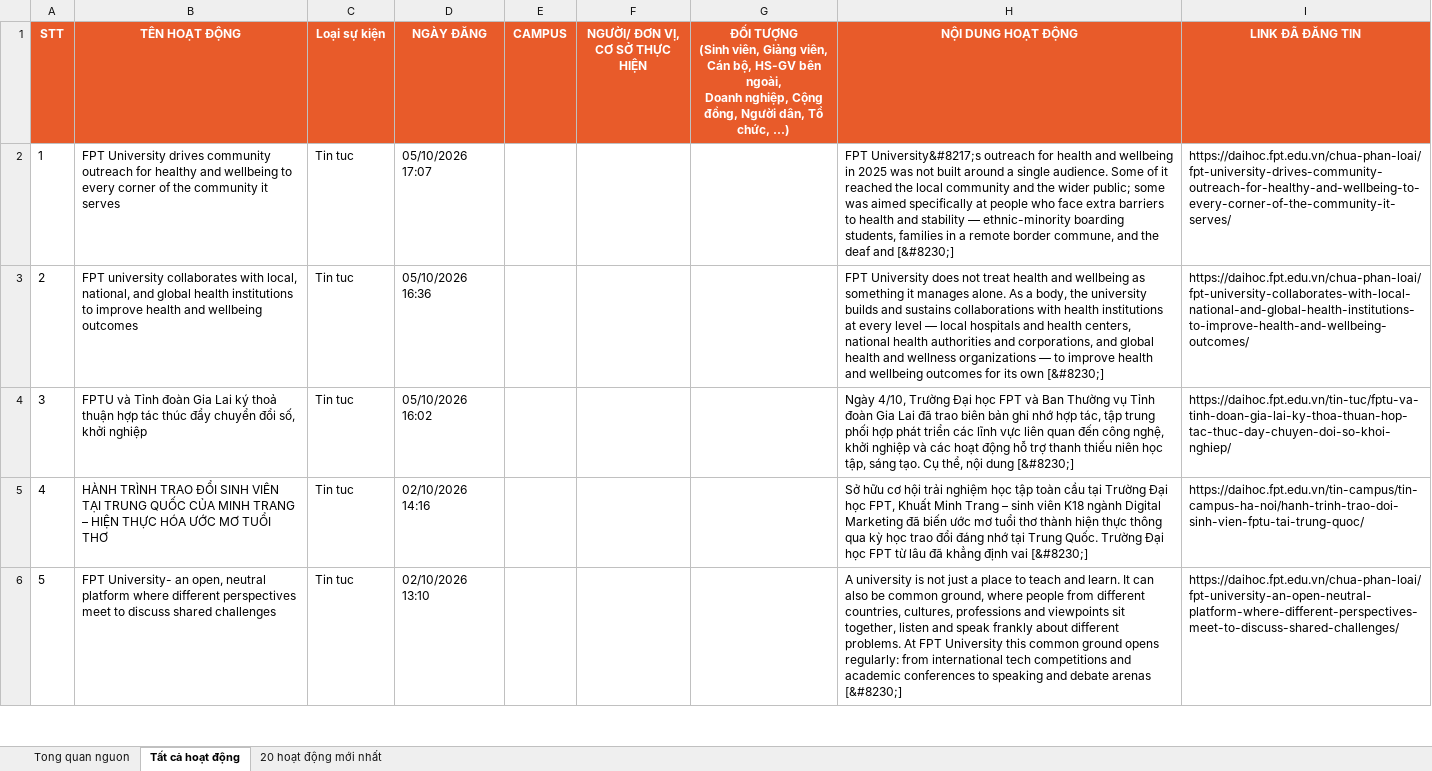
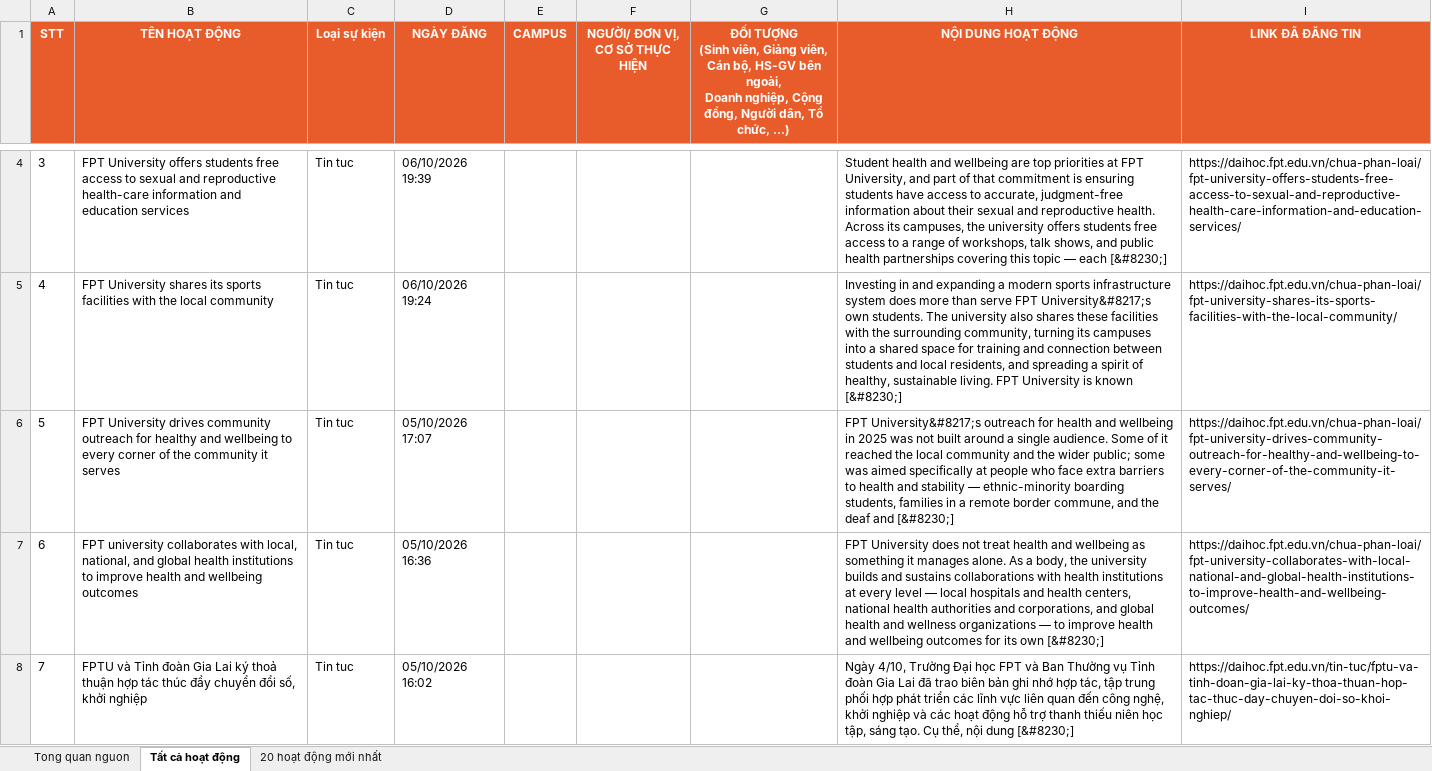
Before and after one commit to tienanh220102-boop/FacebookThing, an Excel workbook: Trang web FPT/fpt_news_tong_hop.xlsx, sheet Tất cả hoạt động, drawn as a sheet; only a part is shown, gaps mark what is left out; the shorter side is filled out with more unchanged rows; values as stored, in another font and other column widths than the file's, no borders; addresses are those after the commit; the diff covers the shown part only; the diff names each change by its address in the sheet, - before the commit and + after, or states it on an @@ line.

```diff
--- a/Trang web FPT/fpt_news_tong_hop.xlsx (sheet Tất cả hoạt động)
+++ b/Trang web FPT/fpt_news_tong_hop.xlsx (sheet Tất cả hoạt động)
+row 4: 3 | FPT University offers students free access to sexual and reproductive health-care information and education services | Tin tuc | 06/10/2026 19:39 |  |  |  | Student health and wellbeing are top priorities at FPT University, and part of that commitment is ensuring students have access to accurate, judgment-free information about their sexual and reproductive health. Across its campuses, the university offers students free access to a range of workshops, talk shows, and public health partnerships covering this topic — each [&#8230;] | https://daihoc.fpt.edu.vn/chua-phan-loai/fpt-university-offers-students-free-access-to-sexual-and-reproductive-health-care-information-and-education-services/
+row 5: 4 | FPT University shares its sports facilities with the local community | Tin tuc | 06/10/2026 19:24 |  |  |  | Investing in and expanding a modern sports infrastructure system does more than serve FPT University&#8217;s own students. The university also shares these facilities with the surrounding community, turning its campuses into a shared space for training and connection between students and local residents, and spreading a spirit of healthy, sustainable living. FPT University is known [&#8230;] | https://daihoc.fpt.edu.vn/chua-phan-loai/fpt-university-shares-its-sports-facilities-with-the-local-community/
@@ column A (STT) renumbered from row 6 down @@
```
Also changed, not shown: 2 added rows elsewhere in this sheet, sheet 20 hoạt động mới nhất, sheet Tong quan nguon, 3 other files.
